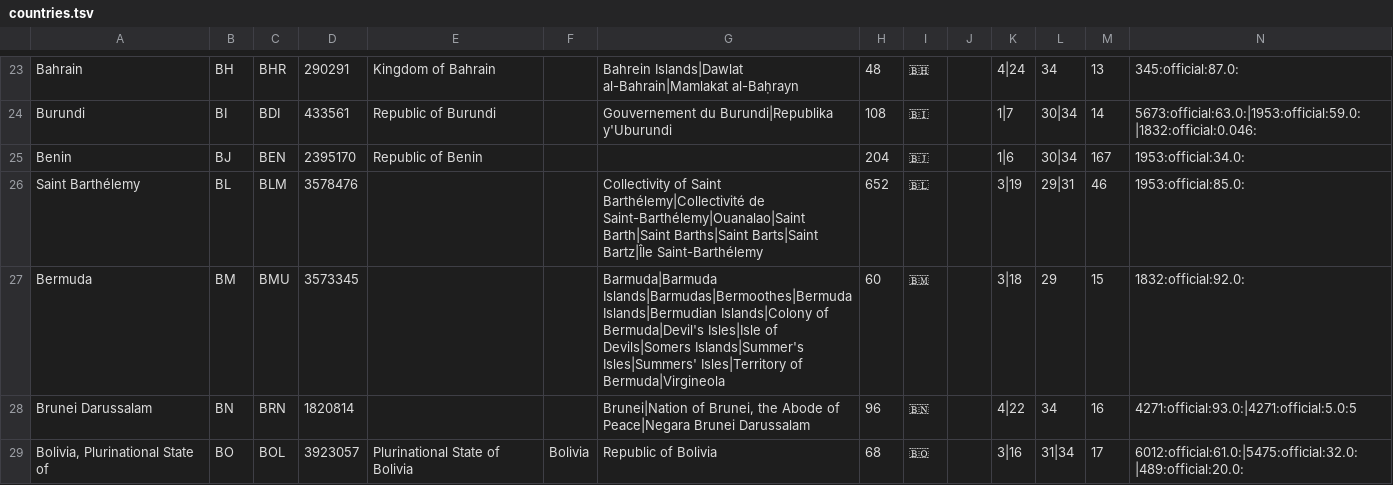
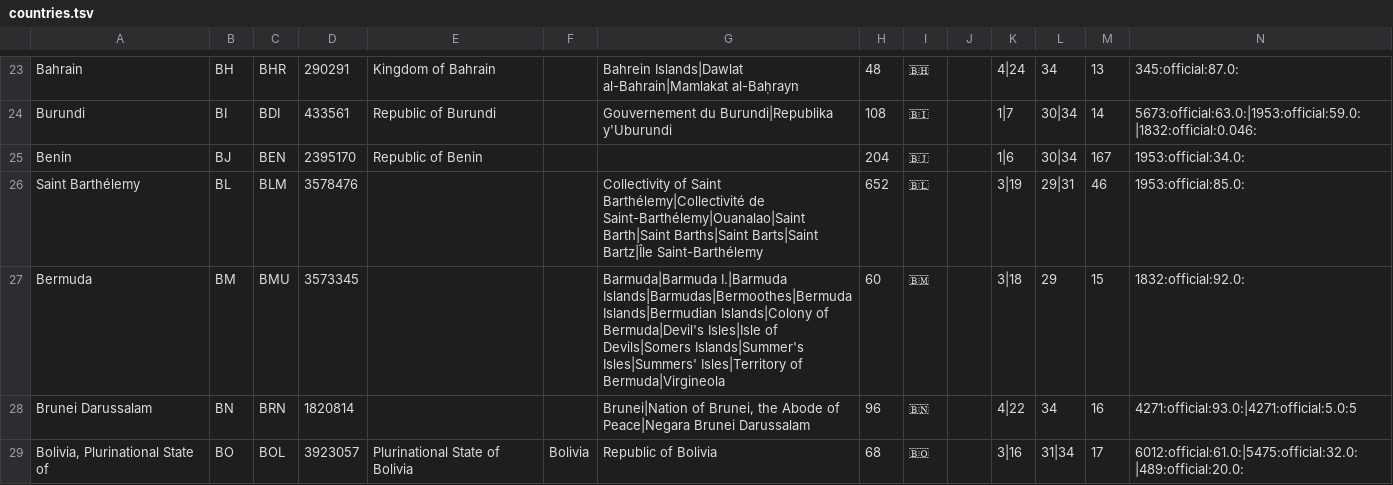
Before and after one commit to dstoffels/localis, a TSV file: src/localis/data/countries/countries.tsv, drawn as a sheet; only a part is shown, gaps mark what is left out; the diff covers the shown part only.

```diff
--- a/src/localis/data/countries/countries.tsv
+++ b/src/localis/data/countries/countries.tsv
@@ -26,3 +26,3 @@ Benin	BJ	BEN	2395170	Republic of Benin			204	🇧🇯		1|6	30|34	167	1953:offici
 Saint Barthélemy	BL	BLM	3578476			Collectivity of Saint Barthélemy|Collectivité de Saint-Barthélemy|Ouanalao|Saint Barth|Saint Barths|Saint Barts|Saint Bartz|Île Saint-Barthélemy	652	🇧🇱		3|19	29|31	46	1953:official:85.0:
-Bermuda	BM	BMU	3573345			Barmuda|Barmuda Islands|Barmudas|Bermoothes|Bermuda Islands|Bermudian Islands|Colony of Bermuda|Devil's Isles|Isle of Devils|Somers Islands|Summer's Isles|Summers' Isles|Territory of Bermuda|Virgineola	60	🇧🇲		3|18	29	15	1832:official:92.0:
+Bermuda	BM	BMU	3573345			Barmuda|Barmuda I.|Barmuda Islands|Barmudas|Bermoothes|Bermuda Islands|Bermudian Islands|Colony of Bermuda|Devil's Isles|Isle of Devils|Somers Islands|Summer's Isles|Summers' Isles|Territory of Bermuda|Virgineola	60	🇧🇲		3|18	29	15	1832:official:92.0:
 Brunei Darussalam	BN	BRN	1820814			Brunei|Nation of Brunei, the Abode of Peace|Negara Brunei Darussalam	96	🇧🇳		4|22	34	16	4271:official:93.0:|4271:official:5.0:5
```
Also changed, not shown: 3 edited cells elsewhere in this file, src/localis/data/countries/canon_index_offsets.tsv, src/localis/data/countries/filter_index_offsets.tsv, 33 other files.
